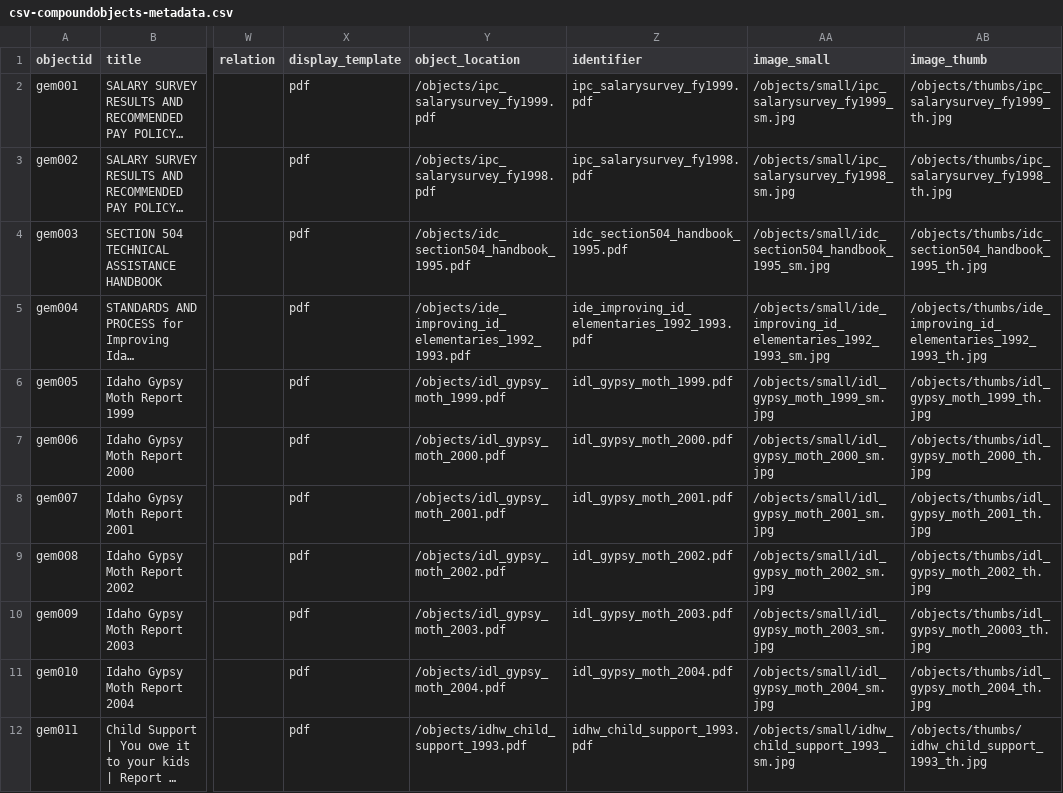
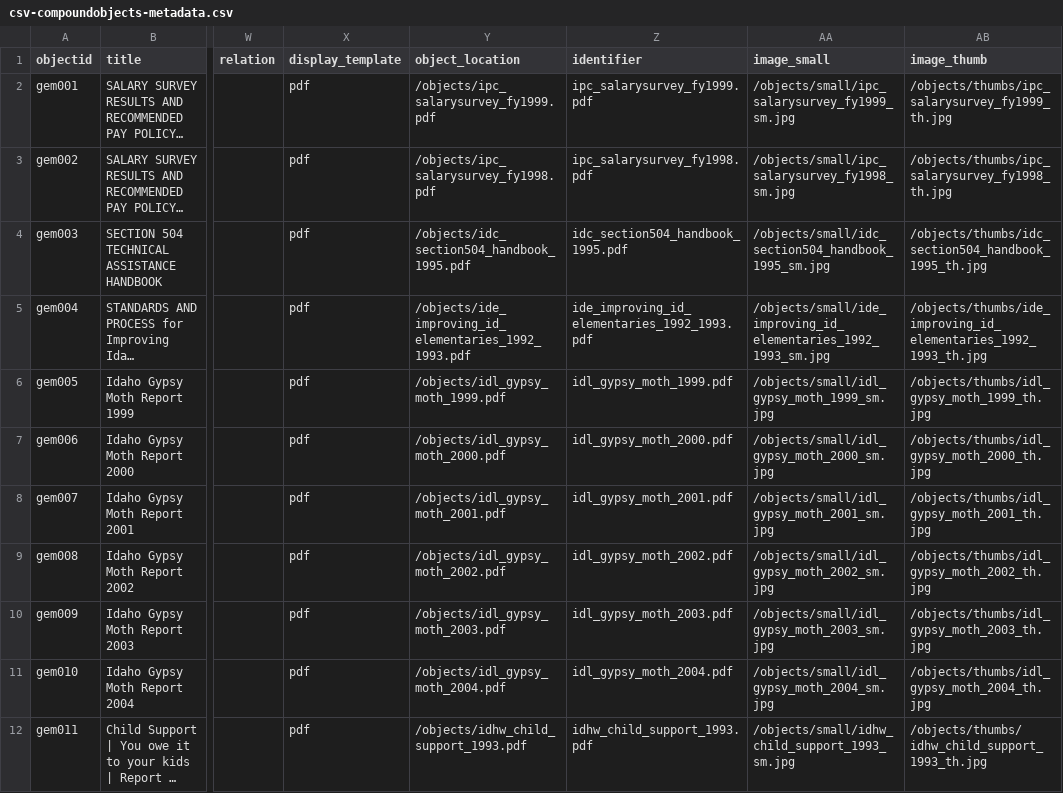
Before and after one commit to AlbertsonsLibrary/csv_demo, a CSV file: _data/csv-compoundobjects-metadata.csv, drawn as a sheet; only a part is shown, gaps mark what is left out; long unchanged cells end in …; the diff names each change by its address in the sheet, - before the commit and + after, or states it on an @@ line.

Commit message:
Update csv
Corrected typo.

```diff
--- a/_data/csv-compoundobjects-metadata.csv
+++ b/_data/csv-compoundobjects-metadata.csv
-AB10 (image_thumb): /objects/thumbs/idl_gypsy_moth_20003_th.jpg
+AB10 (image_thumb): /objects/thumbs/idl_gypsy_moth_2003_th.jpg
```
